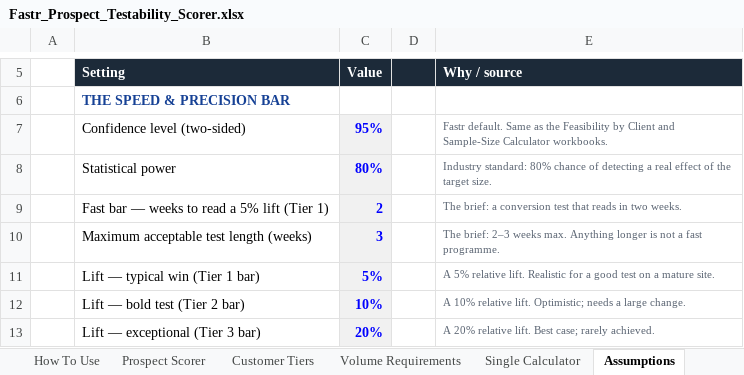
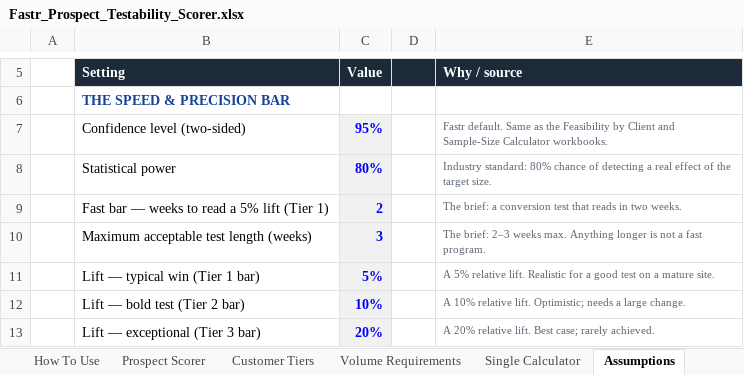
Before and after one commit to wclose206/SQL, an Excel workbook: prospect-qualification/Fastr_Prospect_Testability_Scorer.xlsx, sheet Assumptions, drawn as a sheet; only a part is shown, gaps mark what is left out; values as stored, in another font and other column widths than the file's, no borders; the diff names each change by its address in the sheet, - before the commit and + after, or states it on an @@ line.

```diff
--- a/prospect-qualification/Fastr_Prospect_Testability_Scorer.xlsx (sheet Assumptions)
+++ b/prospect-qualification/Fastr_Prospect_Testability_Scorer.xlsx (sheet Assumptions)
-E10 (Why / source): …a fast programme.
+E10 (Why / source): …a fast program.
```
Also changed, not shown: sheet How To Use, sheet Single Calculator, sheet Prospect Scorer, sheet Customer Tiers, formulas that keep their value, 1 other file.
